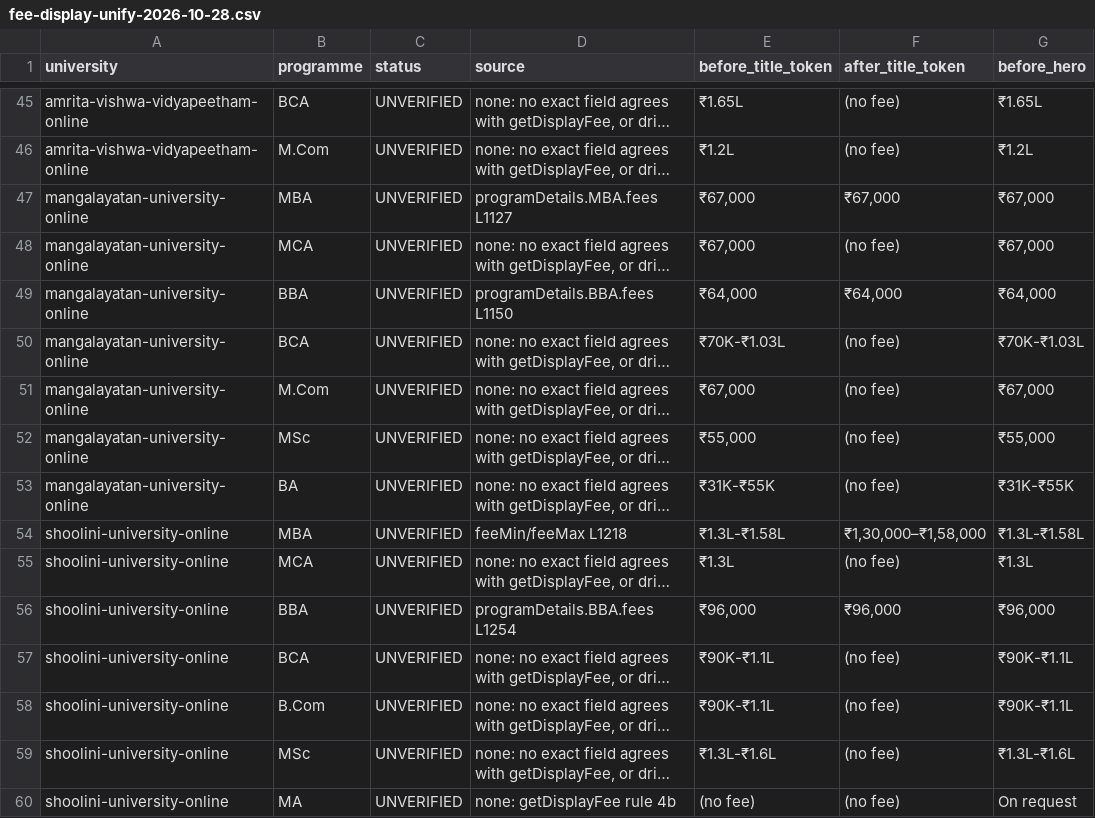
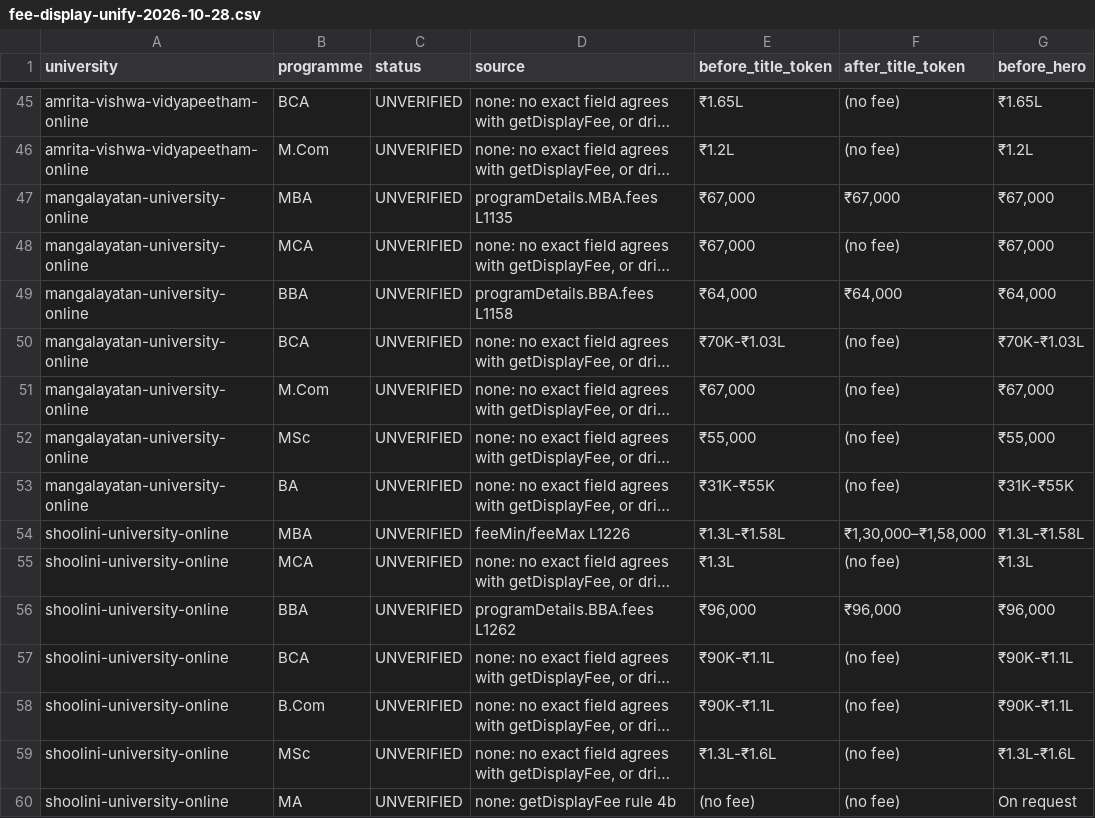
Before and after one commit to careedify-sys/edify-edu, a CSV file: audits/fee-display-unify-2026-10-28.csv, drawn as a sheet; only a part is shown, gaps mark what is left out; long unchanged cells end in …; the diff covers the shown part only; the diff names each change by its address in the sheet, - before the commit and + after, or states it on an @@ line.

```diff
--- a/audits/fee-display-unify-2026-10-28.csv
+++ b/audits/fee-display-unify-2026-10-28.csv
-D47 (source): programDetails.MBA.fees L1127
+D47 (source): programDetails.MBA.fees L1135
-D49 (source): programDetails.BBA.fees L1150
+D49 (source): programDetails.BBA.fees L1158
-D54 (source): feeMin/feeMax L1218
+D54 (source): feeMin/feeMax L1226
-D56 (source): programDetails.BBA.fees L1254
+D56 (source): programDetails.BBA.fees L1262
```
Also changed, not shown: 1 added row, 1 removed row and 129 edited cells elsewhere in this file, 10 other files.
